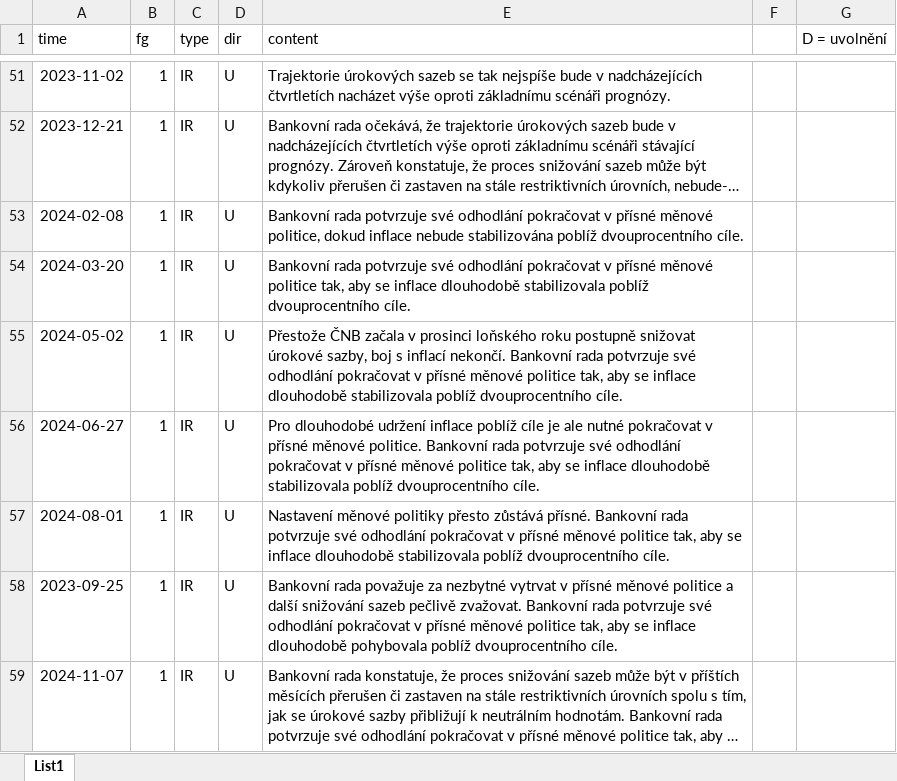
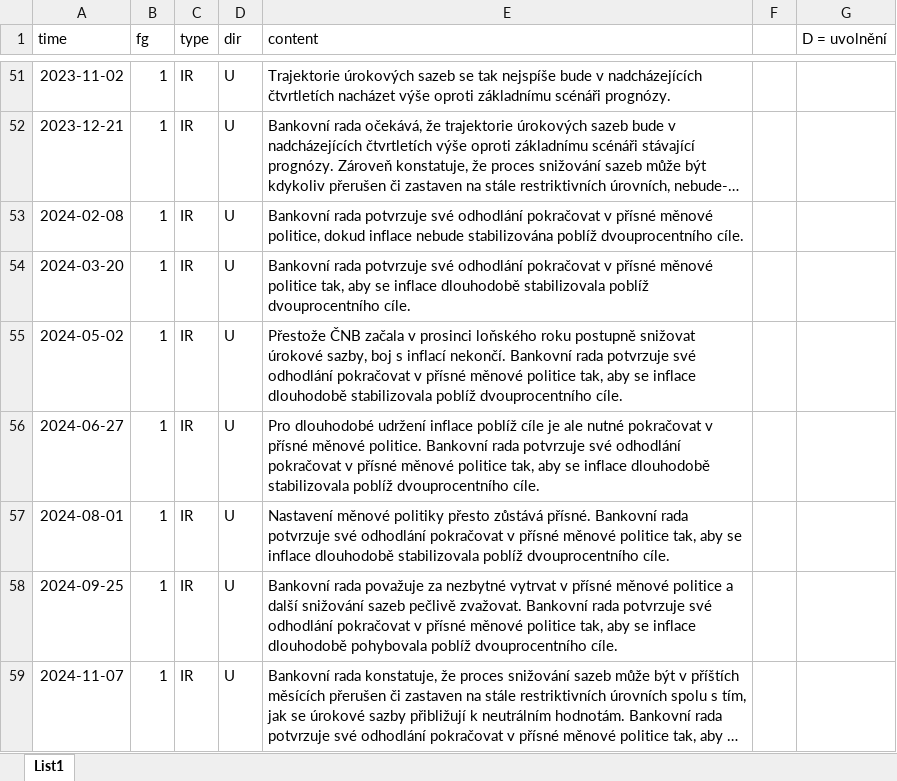
Before and after one commit to eolybq/bakalarka, an Excel workbook: CZ/data/rawdata/fg.xlsx, sheet List1, drawn as a sheet; only a part is shown, gaps mark what is left out; long unchanged cells end in …; values as stored, in another font and other column widths than the file's, no borders; the diff names each change by its address in the sheet, - before the commit and + after, or states it on an @@ line.

```diff
--- a/CZ/data/rawdata/fg.xlsx (sheet List1)
+++ b/CZ/data/rawdata/fg.xlsx (sheet List1)
-A58 (time): 2023-09-25
+A58 (time): 2024-09-25
```
Also changed, not shown: 24 other files.
